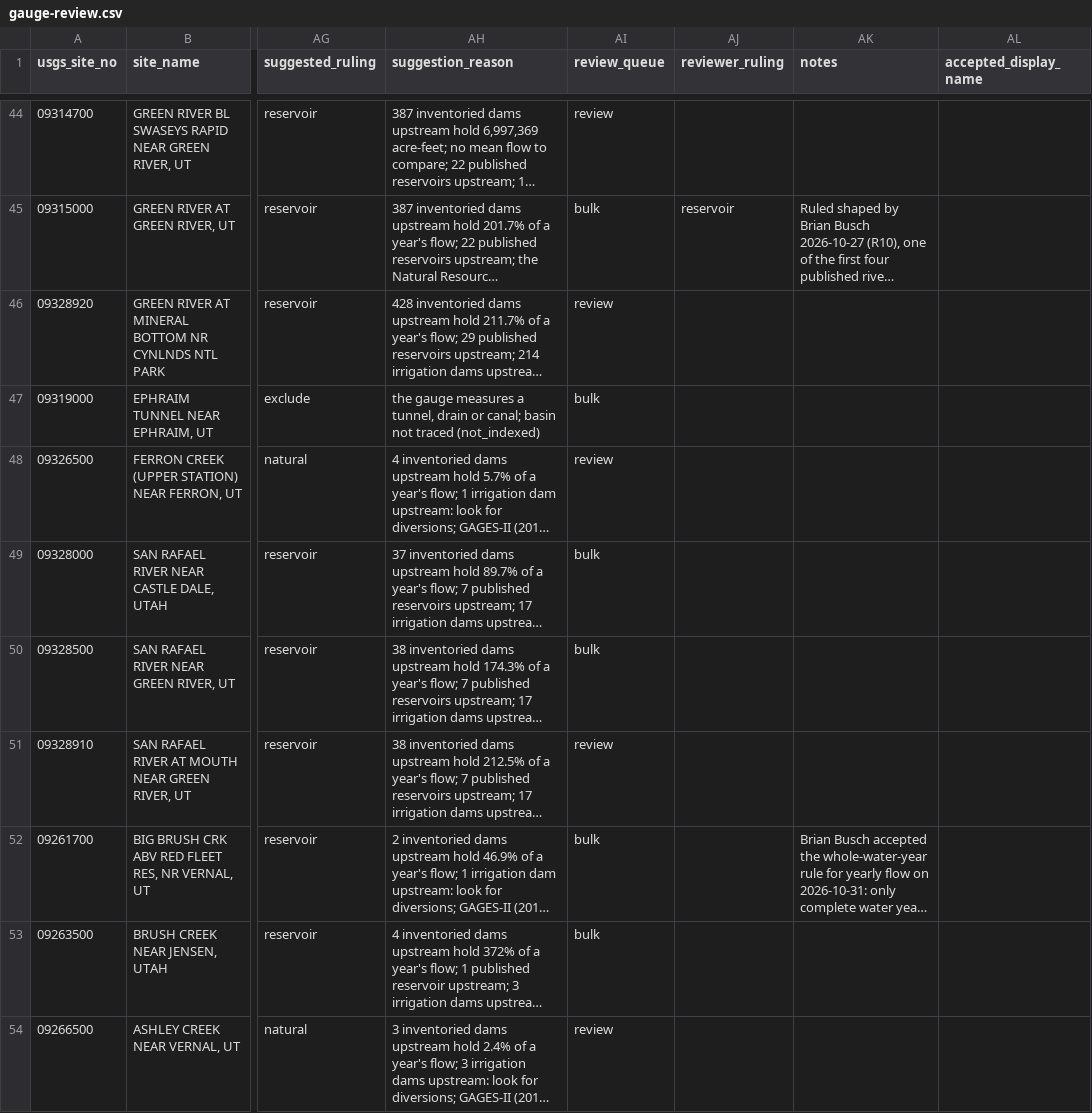
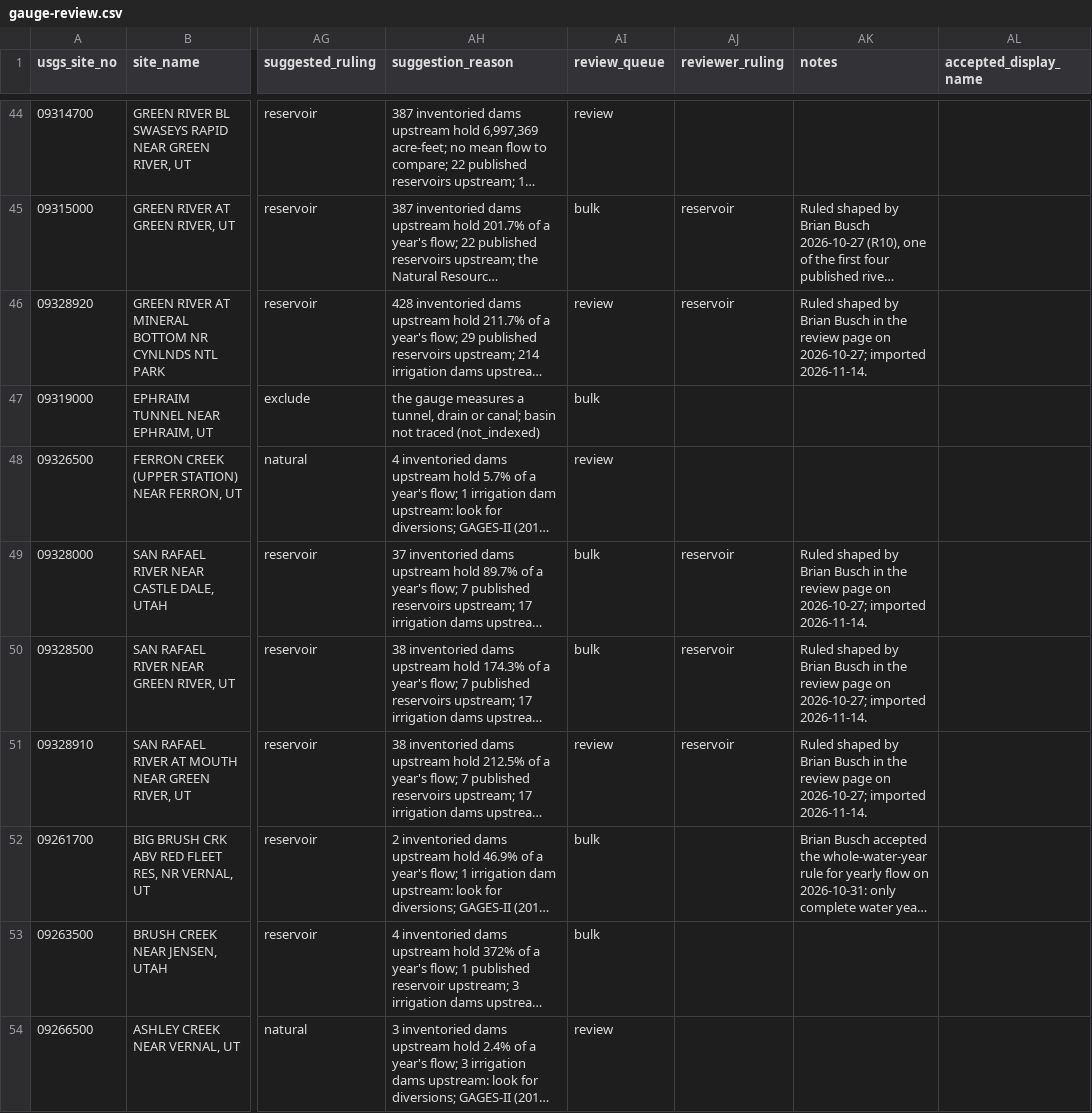
Before and after one commit to buschbrian/western-water-dashboard, a CSV file: gauge-review.csv, drawn as a sheet; only a part is shown, gaps mark what is left out; long unchanged cells end in …; the diff covers the shown part only; the diff names each change by its address in the sheet, - before the commit and + after, or states it on an @@ line.

```diff
--- a/gauge-review.csv
+++ b/gauge-review.csv
-AJ46 (reviewer_ruling): (empty)
+AJ46 (reviewer_ruling): reservoir
-AK46 (notes): (empty)
+AK46 (notes): Ruled shaped by Brian Busch in the review page on 2026-10-27; imported 2026-11-14.
-AJ49:AJ51 (reviewer_ruling): (empty)
+AJ49:AJ51 (reviewer_ruling): reservoir
-AK49:AK51 (notes): (empty)
+AK49:AK51 (notes): Ruled shaped by Brian Busch in the review page on 2026-10-27; imported 2026-11-14.
```
Also changed, not shown: 35 edited cells elsewhere in this file, gauge-review-az.csv, 3 other files.
